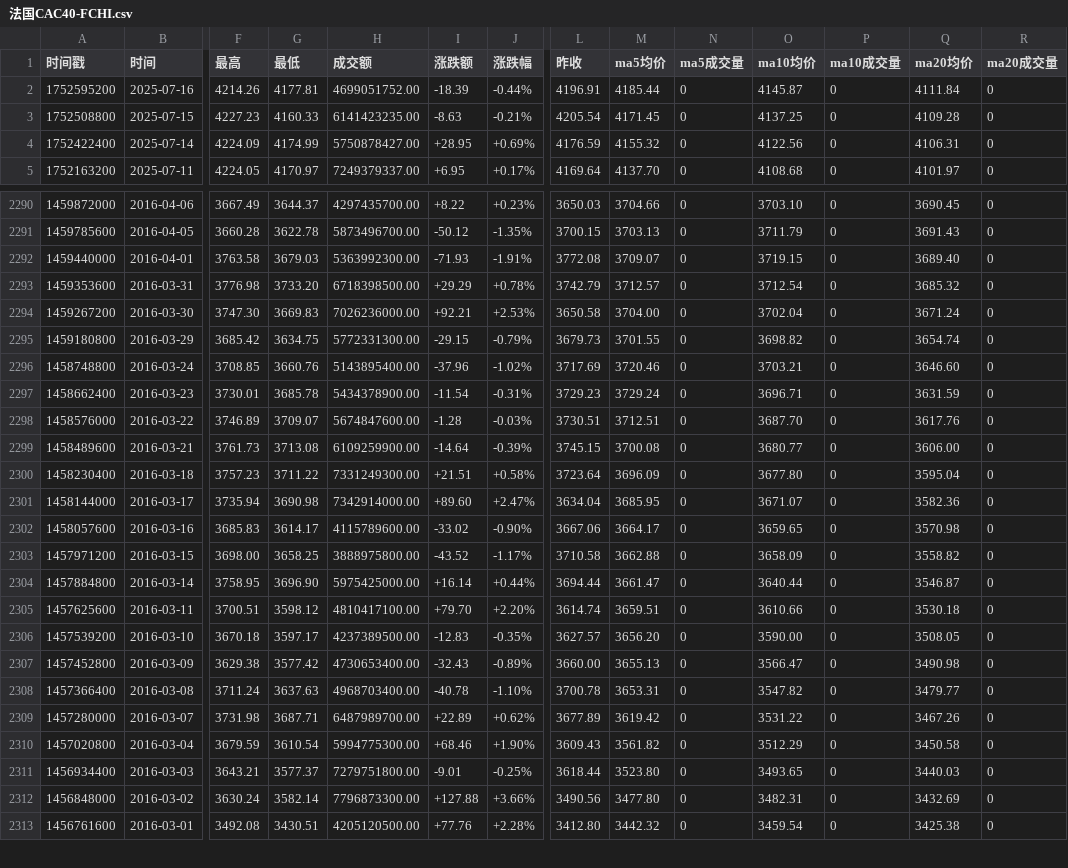
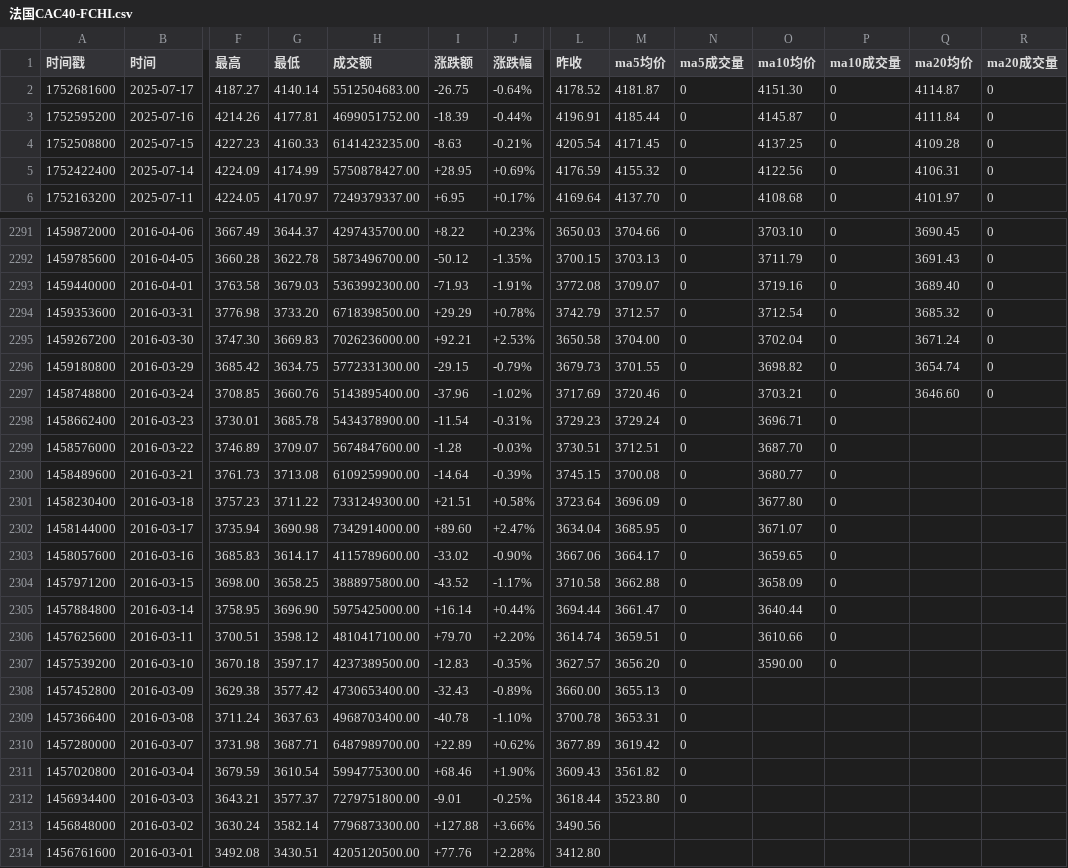
Before and after one commit to cmdSTARMO/market_repo, a CSV file: market_data/法国CAC40-FCHI.csv, drawn as a sheet; only a part is shown, gaps mark what is left out; addresses are those after the commit; rows hold the shown columns only; the diff covers the shown part only; the diff names each change by its address in the sheet, - before the commit and + after, or states it on an @@ line.

```diff
--- a/market_data/法国CAC40-FCHI.csv
+++ b/market_data/法国CAC40-FCHI.csv
+row 2: 1752681600 | 2025-07-17 | 4187.27 | 4140.14 | 5512504683.00 | -26.75 | -0.64% | 4178.52 | 4181.87 | 0 | 4151.30 | 0 | 4114.87 | 0
-O2293 (ma10均价): 3719.15
+O2293 (ma10均价): 3719.16
-Q2298 (ma20均价): 3631.59
+Q2298 (ma20均价): (empty)
-R2298:R2314 (ma20成交量): 0
+R2298:R2314 (ma20成交量): (empty)
-Q2299 (ma20均价): 3617.76
+Q2299 (ma20均价): (empty)
-Q2300 (ma20均价): 3606.00
+Q2300 (ma20均价): (empty)
-Q2301 (ma20均价): 3595.04
+Q2301 (ma20均价): (empty)
-Q2302 (ma20均价): 3582.36
+Q2302 (ma20均价): (empty)
-Q2303 (ma20均价): 3570.98
+Q2303 (ma20均价): (empty)
-Q2304 (ma20均价): 3558.82
+Q2304 (ma20均价): (empty)
-Q2305 (ma20均价): 3546.87
+Q2305 (ma20均价): (empty)
-Q2306 (ma20均价): 3530.18
+Q2306 (ma20均价): (empty)
-Q2307 (ma20均价): 3508.05
+Q2307 (ma20均价): (empty)
-O2308 (ma10均价): 3566.47
+O2308 (ma10均价): (empty)
-P2308:P2314 (ma10成交量): 0
+P2308:P2314 (ma10成交量): (empty)
-Q2308 (ma20均价): 3490.98
+Q2308 (ma20均价): (empty)
-O2309 (ma10均价): 3547.82
+O2309 (ma10均价): (empty)
-Q2309 (ma20均价): 3479.77
+Q2309 (ma20均价): (empty)
-O2310 (ma10均价): 3531.22
+O2310 (ma10均价): (empty)
-Q2310 (ma20均价): 3467.26
+Q2310 (ma20均价): (empty)
-O2311 (ma10均价): 3512.29
+O2311 (ma10均价): (empty)
-Q2311 (ma20均价): 3450.58
+Q2311 (ma20均价): (empty)
-O2312 (ma10均价): 3493.65
+O2312 (ma10均价): (empty)
-Q2312 (ma20均价): 3440.03
+Q2312 (ma20均价): (empty)
-M2313 (ma5均价): 3477.80
+M2313 (ma5均价): (empty)
-N2313:N2314 (ma5成交量): 0
+N2313:N2314 (ma5成交量): (empty)
-O2313 (ma10均价): 3482.31
+O2313 (ma10均价): (empty)
-Q2313 (ma20均价): 3432.69
+Q2313 (ma20均价): (empty)
-M2314 (ma5均价): 3442.32
+M2314 (ma5均价): (empty)
-O2314 (ma10均价): 3459.54
+O2314 (ma10均价): (empty)
-Q2314 (ma20均价): 3425.38
+Q2314 (ma20均价): (empty)
```
Also changed, not shown: 18 edited cells elsewhere in this file, market_data/印度孟买SENSEX-SENSEX.csv, market_data/富时墨西哥-FTMEX.csv, 29 other files.
